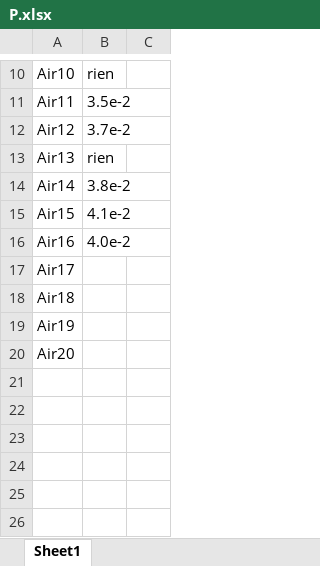
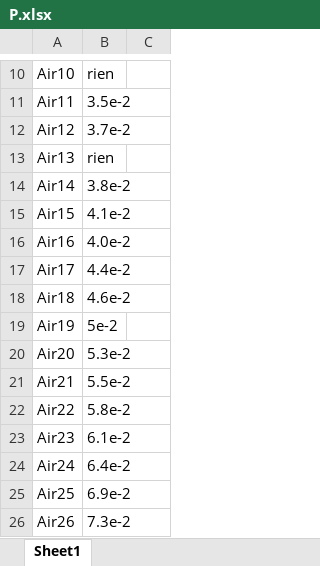
Before and after one commit to ferocitoo/TP3, an Excel workbook: TP_Plasma/Datas/P.xlsx, sheet Sheet1, drawn as a sheet; only a part is shown, gaps mark what is left out; values as stored, in another font and other column widths than the file's, no borders; the diff names each change by its address in the sheet, - before the commit and + after, or states it on an @@ line.

Commit message:
datas

```diff
--- a/TP_Plasma/Datas/P.xlsx (sheet Sheet1)
+++ b/TP_Plasma/Datas/P.xlsx (sheet Sheet1)
-B17: (empty)
+B17: 4.4e-2
-B18: (empty)
+B18: 4.6e-2
-B19: (empty)
+B19: 5e-2
-B20: (empty)
+B20: 5.3e-2
+row 21: Air21 | 5.5e-2
+row 22: Air22 | 5.8e-2
+row 23: Air23 | 6.1e-2
+row 24: Air24 | 6.4e-2
+row 25: Air25 | 6.9e-2
+row 26: Air26 | 7.3e-2
```
Also changed, not shown: 13 other files.
